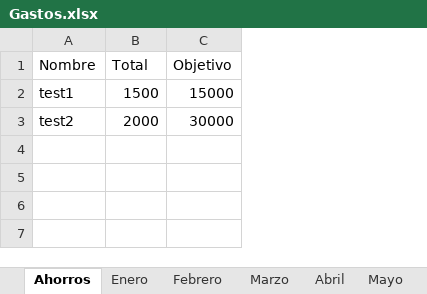
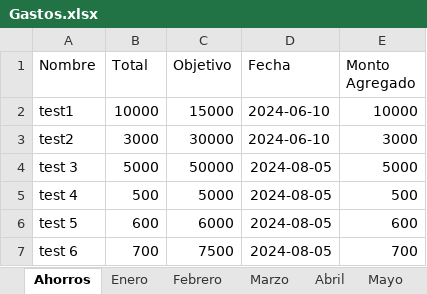
Before and after one commit to Zerker-TF/Personal_Balance_Gui, an Excel workbook: Gastos.xlsx, sheet Ahorros, drawn as a sheet; values as stored, in another font and other column widths than the file's, no borders; the diff names each change by its address in the sheet, - before the commit and + after, or states it on an @@ line.

```diff
--- a/Gastos.xlsx (sheet Ahorros)
+++ b/Gastos.xlsx (sheet Ahorros)
+column D (Fecha), rows 2-3: 2024-06-10 | 2024-06-10
+column E (Monto Agregado), rows 2-3: 10000 | 3000
-B2 (Total): 1500
+B2 (Total): 10000
-B3 (Total): 2000
+B3 (Total): 3000
+row 4: test 3 | 5000 | 50000 | 2024-08-05 | 5000
+row 5: test 4 | 500 | 5000 | 2024-08-05 | 500
+row 6: test 5 | 600 | 6000 | 2024-08-05 | 600
+row 7: test 6 | 700 | 7500 | 2024-08-05 | 700
```
Also changed, not shown: 1 other file.
